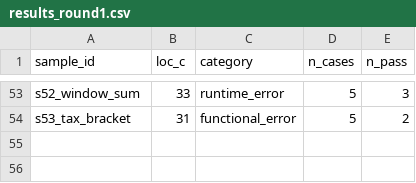
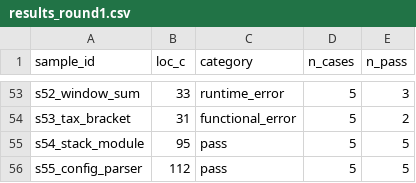
Before and after one commit to ibrahimsahin022/llm_ceviri_deneyi, a CSV file: results/results_round1.csv, drawn as a sheet; only a part is shown, gaps mark what is left out; the diff names each change by its address in the sheet, - before the commit and + after, or states it on an @@ line.

```diff
--- a/results/results_round1.csv
+++ b/results/results_round1.csv
+row 55: s54_stack_module | 95 | pass | 5 | 5
+row 56: s55_config_parser | 112 | pass | 5 | 5
```
Also changed, not shown: results/results_round1_release.csv, results/results_round2.csv, 42 other files.
